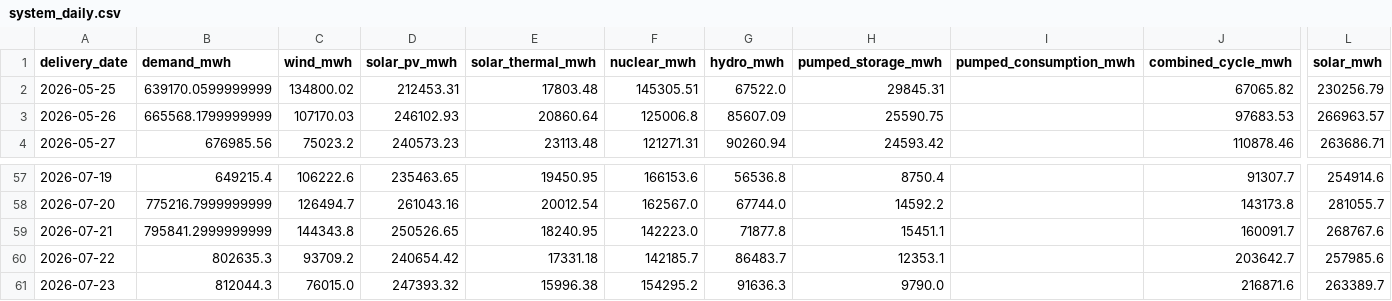
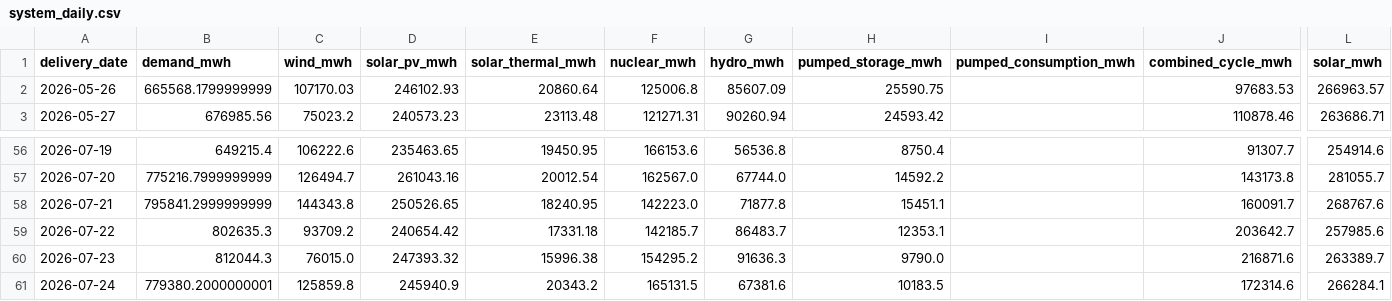
Before and after one commit to Evanssdas/Spain-Market-Platform, a CSV file: data/processed/system_daily.csv, drawn as a sheet; only a part is shown, gaps mark what is left out; removed rows and columns are numbered as before the commit, all else as after; rows hold the shown columns only; the diff names each change by its address in the sheet, - before the commit and + after, or states it on an @@ line.

```diff
--- a/data/processed/system_daily.csv
+++ b/data/processed/system_daily.csv
-row 2: 2026-05-25 | 639170.0599999999 | 134800.02 | 212453.31 | 17803.48 | 145305.51 | 67522.0 | 29845.31 |  | 67065.82 | 230256.79
+row 61: 2026-07-24 | 779380.2000000001 | 125859.8 | 245940.9 | 20343.2 | 165131.5 | 67381.6 | 10183.5 |  | 172314.6 | 266284.1
```
Also changed, not shown: data/processed/prices_daily.csv, data/processed/weather_daily.csv, 5 other files.
